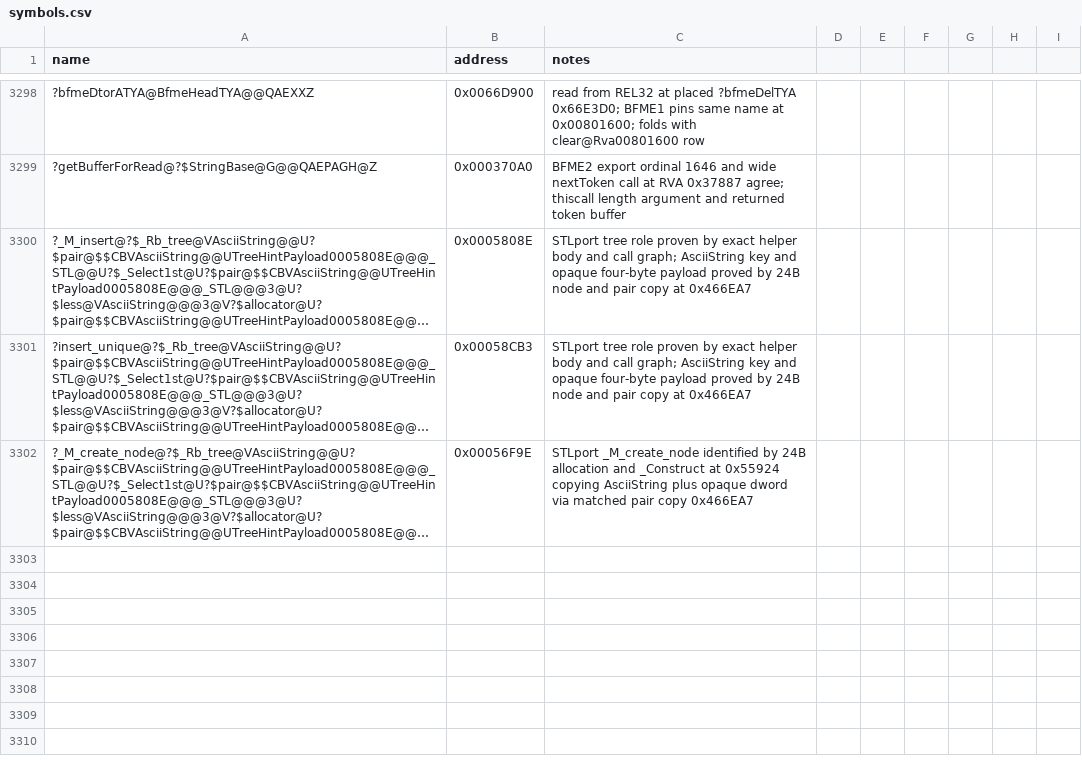
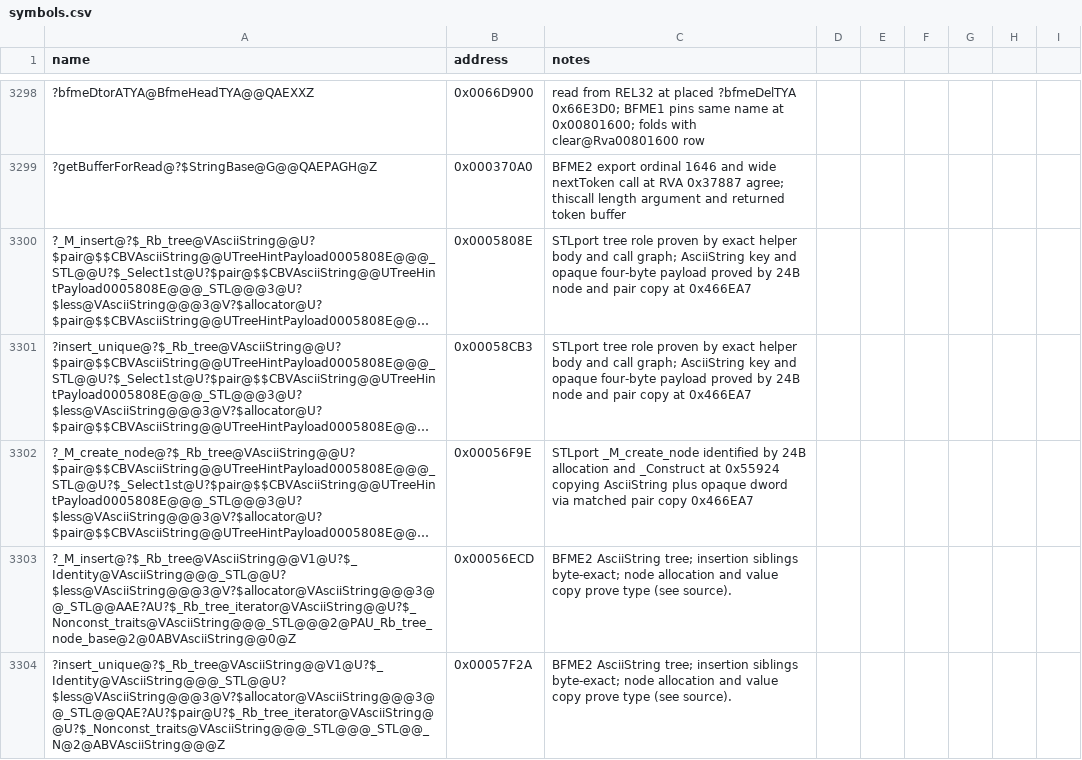
Before and after one commit to NotNBR/Open-BFME-2, a CSV file: reverse/symbols.csv, drawn as a sheet; only a part is shown, gaps mark what is left out; long unchanged cells end in …; the diff names each change by its address in the sheet, - before the commit and + after, or states it on an @@ line.

Commit message:
Recover AsciiString set hinted insertion
Reconstruct the STLport tree from its reference implementation and BFME2 node allocation/value-copy evidence. Preserve the external AsciiString comparator and retail tree layout.

Verify 443 bytes at 0x00534C09 with exact resolved equality; no unresolved relocations or masked aliases.

```diff
--- a/reverse/symbols.csv
+++ b/reverse/symbols.csv
+row 3303: ?_M_insert@?$_Rb_tree@VAsciiString@@V1@U?$_Identity@VAsciiString@@@_STL@@U?$less@VAsciiString@@@3@V?$allocator@VAsciiString@@@3@@_STL@@AAE?AU?$_Rb_tree_iterator@VAsciiString@@U?$_Nonconst_traits@VAsciiString@@@_STL@@@2@PAU_Rb_tree_node_base@2@0ABVAsciiString@@0@Z | 0x00056ECD | BFME2 AsciiString tree; insertion siblings byte-exact; node allocation and value copy prove type (see source).
+row 3304: ?insert_unique@?$_Rb_tree@VAsciiString@@V1@U?$_Identity@VAsciiString@@@_STL@@U?$less@VAsciiString@@@3@V?$allocator@VAsciiString@@@3@@_STL@@QAE?AU?$pair@U?$_Rb_tree_iterator@VAsciiString@@U?$_Nonconst_traits@VAsciiString@@@_STL@@@_STL@@_N@2@ABVAsciiString@@@Z | 0x00057F2A | BFME2 AsciiString tree; insertion siblings byte-exact; node allocation and value copy prove type (see source).
```
Also changed, not shown: 2 other files.
